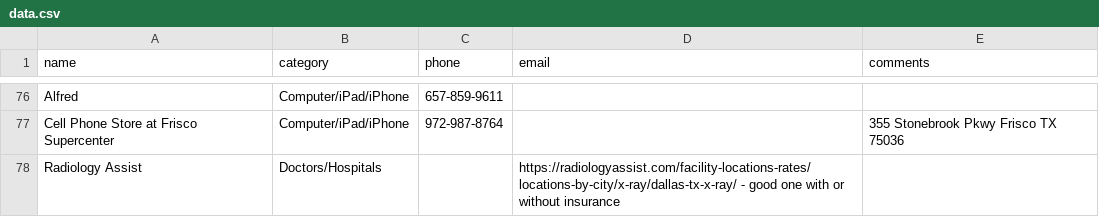
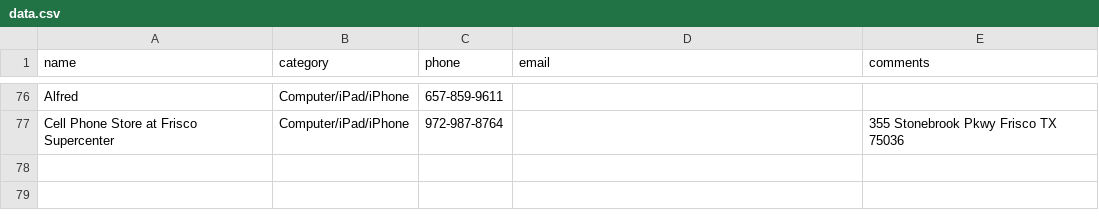
Before and after one commit to crepaka/fh-handymen, a CSV file: data.csv, drawn as a sheet; only a part is shown, gaps mark what is left out; the diff names each change by its address in the sheet, - before the commit and + after, or states it on an @@ line.

Commit message:
Update data.csv

```diff
--- a/data.csv
+++ b/data.csv
-row 78: Radiology Assist | Doctors/Hospitals |  | https://radiologyassist.com/facility-locations-rates/locations-by-city/x-ray/dallas-tx-x-ray/ - good one with or without insurance
```
